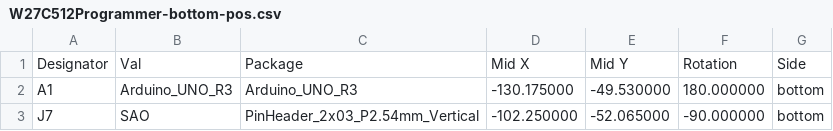
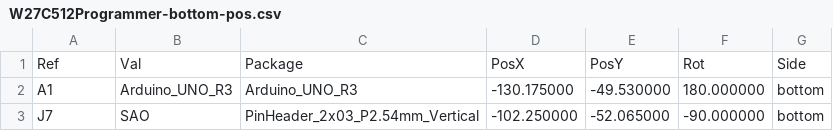
Before and after one commit to AndersBNielsen/Relatively-Universal-ROM-Programmer, a CSV file: hardware/W27C512Programmer-bottom-pos.csv, drawn as a sheet; removed rows and columns are numbered as before the commit, all else as after; the diff names each change by its address in the sheet, - before the commit and + after, or states it on an @@ line.

```diff
--- a/hardware/W27C512Programmer-bottom-pos.csv
+++ b/hardware/W27C512Programmer-bottom-pos.csv
-row 1: Designator | Val | Package | Mid X | Mid Y | Rotation | Side
+row 1: Ref | Val | Package | PosX | PosY | Rot | Side
```
Also changed, not shown: 8 other files.
